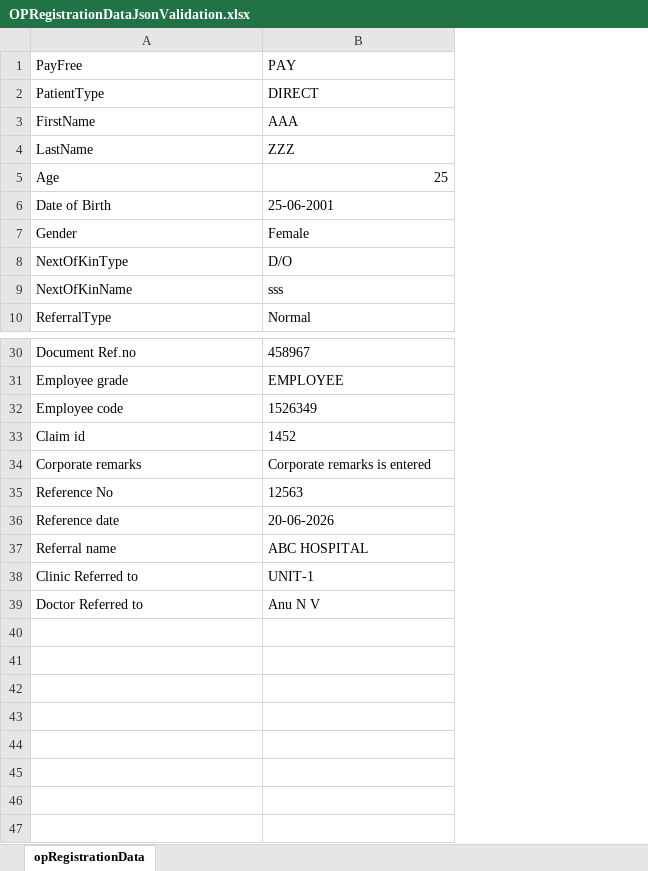
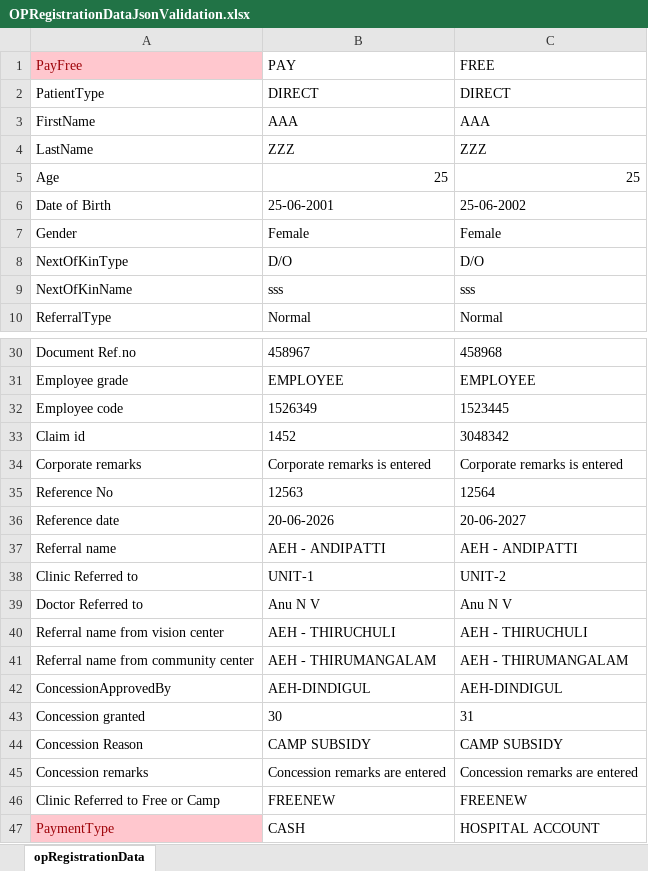
Before and after one commit to aravindsitintern4-sys/IHMS_2, an Excel workbook: demoplay/target/test-classes/OPRegistrationDataJsonValidation.xlsx, sheet opRegistrationData, drawn as a sheet; only a part is shown, gaps mark what is left out; values as stored, in another font and other column widths than the file's, no borders; the diff covers the shown part only; the diff names each change by its address in the sheet, - before the commit and + after, or states it on an @@ line.

Commit message:
json and 2 patient data implemented

```diff
--- a/demoplay/target/test-classes/OPRegistrationDataJsonValidation.xlsx (sheet opRegistrationData)
+++ b/demoplay/target/test-classes/OPRegistrationDataJsonValidation.xlsx (sheet opRegistrationData)
+column C, rows 1-10: FREE | DIRECT | AAA | ZZZ | 25 | 25-06-2002 | Female | D/O | sss | Normal; rows 30-39: 458968 | EMPLOYEE | 1523445 | 3048342 | Corporate remarks is entered | 12564 | 20-06-2027 | AEH - ANDIPATTI | UNIT-2 | Anu N V
@@ A1 fill: none → #FFC7CE, text colour: black → #9C0006 @@
-B37: ABC HOSPITAL
+B37: AEH - ANDIPATTI
+row 40: Referral name from vision center | AEH - THIRUCHULI | AEH - THIRUCHULI
+row 41: Referral name from community center | AEH - THIRUMANGALAM | AEH - THIRUMANGALAM
+row 42: ConcessionApprovedBy | AEH-DINDIGUL | AEH-DINDIGUL
+row 43: Concession granted | 30 | 31
+row 44: Concession Reason | CAMP SUBSIDY | CAMP SUBSIDY
+row 45: Concession remarks | Concession remarks are entered | Concession remarks are entered
+row 46: Clinic Referred to Free or Camp | FREENEW | FREENEW
+row 47: PaymentType | CASH | HOSPITAL ACCOUNT
```
Also changed, not shown: 1 edited cell and cell formats elsewhere in this sheet, demoplay/target/test-classes/ExcelValidation.xlsx, 21 other files.
